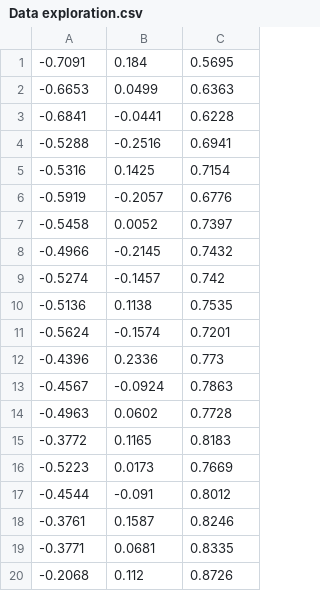
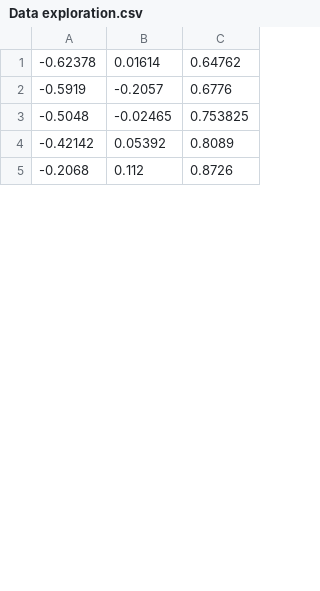
Before and after one commit to ASmallSquishySquid/DeepIK, a CSV file: manual_testing/Data exploration.csv, drawn as a sheet; only a part is shown; the diff covers the shown part only.

Commit message:
Use average positions from given data points

```diff
--- a/manual_testing/Data exploration.csv
+++ b/manual_testing/Data exploration.csv
@@ -1,20 +1,5 @@
--0.7091,0.184,0.5695
--0.6653,0.0499,0.6363
--0.6841,-0.0441,0.6228
--0.5288,-0.2516,0.6941
--0.5316,0.1425,0.7154
+-0.62378,0.01614,0.64762
 -0.5919,-0.2057,0.6776
--0.5458,0.0052,0.7397
--0.4966,-0.2145,0.7432
--0.5274,-0.1457,0.742
--0.5136,0.1138,0.7535
--0.5624,-0.1574,0.7201
--0.4396,0.2336,0.773
--0.4567,-0.0924,0.7863
--0.4963,0.0602,0.7728
--0.3772,0.1165,0.8183
--0.5223,0.0173,0.7669
--0.4544,-0.091,0.8012
--0.3761,0.1587,0.8246
--0.3771,0.0681,0.8335
+-0.5048,-0.02465,0.753825
+-0.42142,0.05392,0.8089
 -0.2068,0.112,0.8726
```
Also changed, not shown: 3 added rows and 13 removed rows elsewhere in this file, 3 other files.
